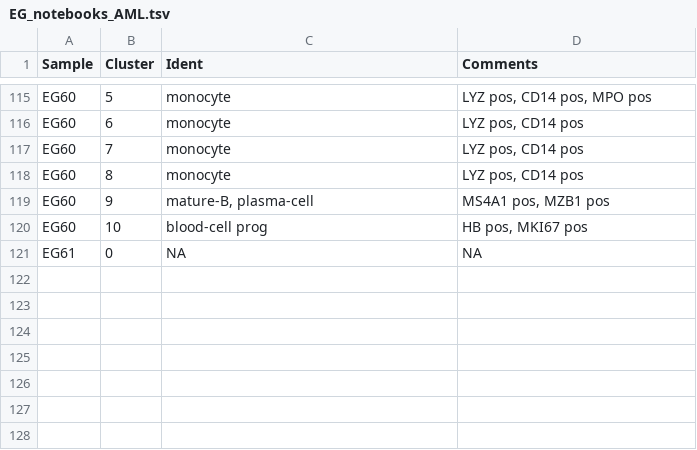
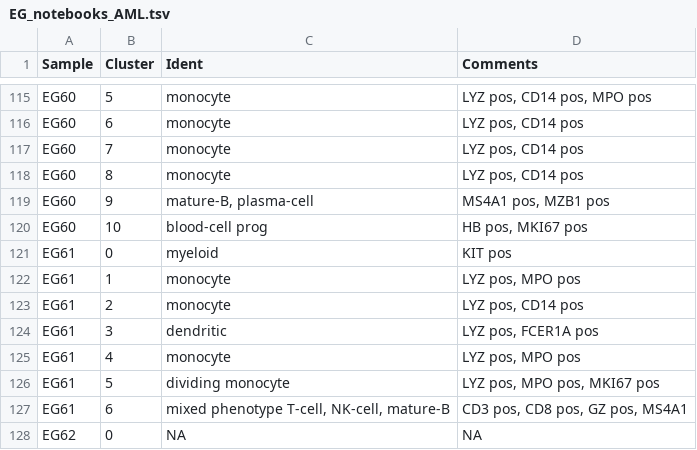
Before and after one commit to citrinehibiscus94/EG_notebooks, a TSV file: EG_notebooks_AML.tsv, drawn as a sheet; only a part is shown, gaps mark what is left out.

Commit message:
Update EG_notebooks_AML.tsv

```diff
--- a/EG_notebooks_AML.tsv
+++ b/EG_notebooks_AML.tsv
@@ -120,2 +120,9 @@ EG60	9	mature-B, plasma-cell	MS4A1 pos, MZB1 pos
 EG60	10	blood-cell prog	HB pos, MKI67 pos
-EG61	0	NA	NA
+EG61	0	myeloid	KIT pos
+EG61	1	monocyte	LYZ pos, MPO pos
+EG61	2	monocyte	LYZ pos, CD14 pos
+EG61	3	dendritic	LYZ pos, FCER1A pos
+EG61	4	monocyte	LYZ pos, MPO pos
+EG61	5	dividing monocyte	LYZ pos, MPO pos, MKI67 pos
+EG61	6	mixed phenotype T-cell, NK-cell, mature-B	CD3 pos, CD8 pos, GZ pos, MS4A1
+EG62	0	NA	NA
```
